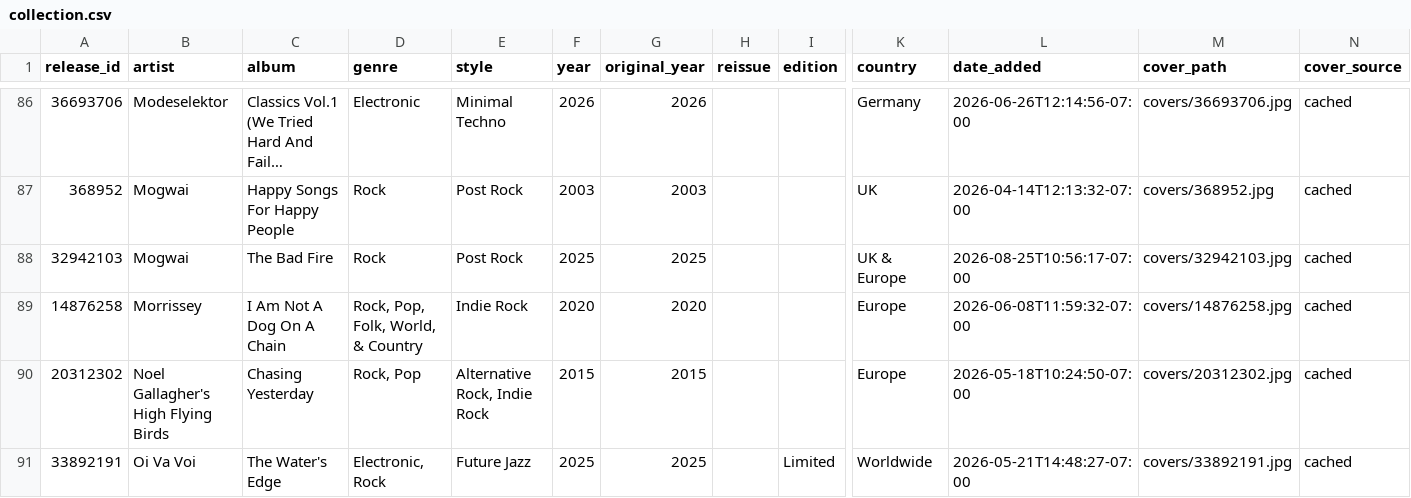
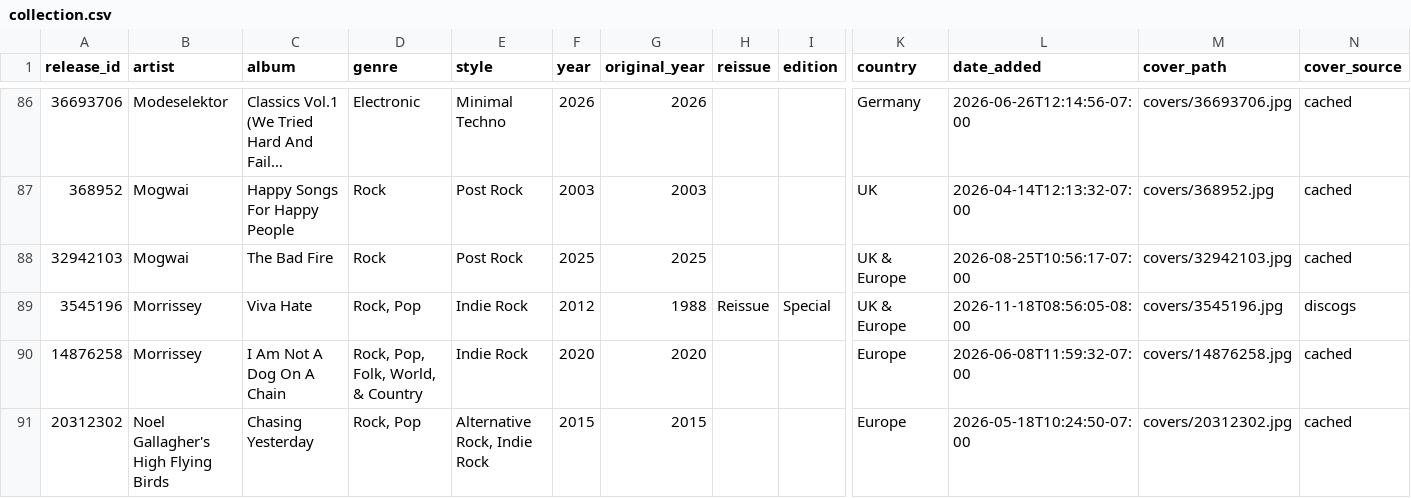
Before and after one commit to optmstic/vinyldb, a CSV file: collection.csv, drawn as a sheet; only a part is shown, gaps mark what is left out; the shorter side is filled out with more unchanged rows; long unchanged cells end in …; rows hold the shown columns only; the diff names each change by its address in the sheet, - before the commit and + after, or states it on an @@ line.

Commit message:
auto: refresh collection 2026-11-19

```diff
--- a/collection.csv
+++ b/collection.csv
+row 89: 3545196 | Morrissey | Viva Hate | Rock, Pop | Indie Rock | 2012 | 1988 | Reissue | Special | UK & Europe | 2026-11-18T08:56:05-08:00 | covers/3545196.jpg | discogs
```
Also changed, not shown: 5 other files.
